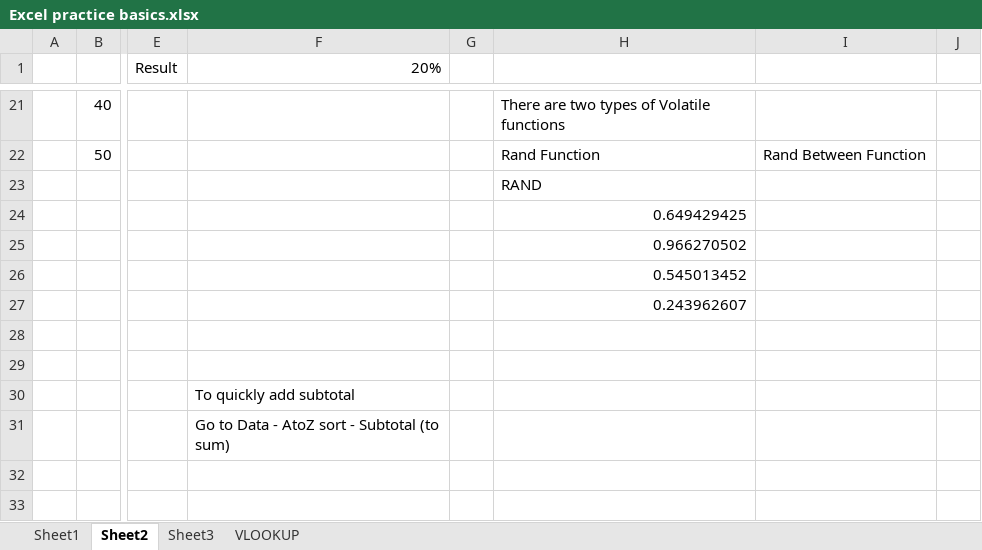
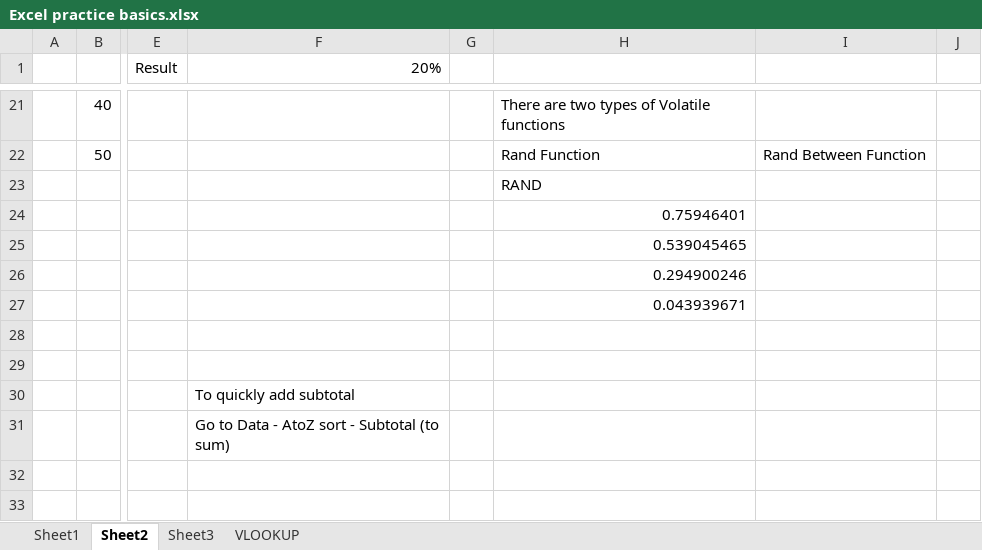
Before and after one commit to raghuyadav88838/Basic-Exl, an Excel workbook: Excel practice basics.xlsx, sheet Sheet2, drawn as a sheet; only a part is shown, gaps mark what is left out; values as stored, in another font and other column widths than the file's, no borders; the diff names each change by its address in the sheet, - before the commit and + after, or states it on an @@ line.

Commit message:
updated power

```diff
--- a/Excel practice basics.xlsx (sheet Sheet2)
+++ b/Excel practice basics.xlsx (sheet Sheet2)
-H24: 0.649429425
+H24: 0.75946401
-H25: 0.966270502
+H25: 0.539045465
-H26: 0.545013452
+H26: 0.294900246
-H27: 0.243962607
+H27: 0.043939671
```
Also changed, not shown: sheet Sheet1.
